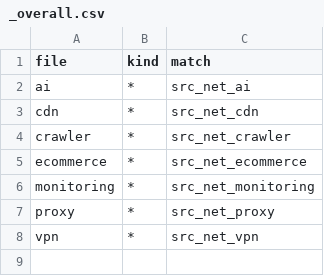
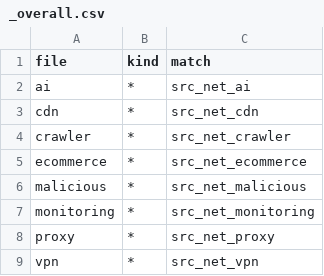
Before and after one commit to Kevin-Prichard/open-bot-list, a CSV file: matches/ip_net/_overall.csv, drawn as a sheet.

Commit message:
feat: add malicious ip-lists

```diff
--- a/matches/ip_net/_overall.csv
+++ b/matches/ip_net/_overall.csv
@@ -5,2 +5,3 @@
 "ecommerce","*","src_net_ecommerce"
+"malicious","*","src_net_malicious"
 "monitoring","*","src_net_monitoring"
```
Also changed, not shown: matches/user_agent/software.csv, 9 other files.
